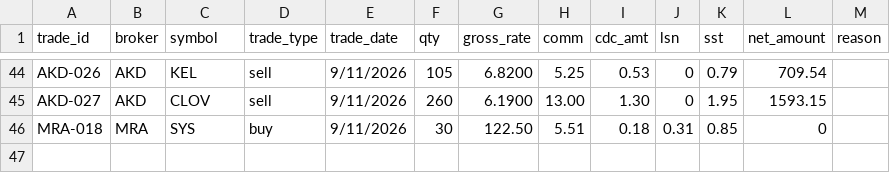
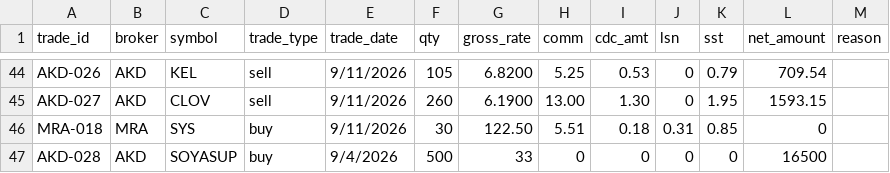
Before and after one commit to muzzamilanis/psx-airflow, a CSV file: include/psx_analytics/seeds/portfolio_trades.csv, drawn as a sheet; only a part is shown, gaps mark what is left out.

Commit message:
Update portfolio_trades.csv

```diff
--- a/include/psx_analytics/seeds/portfolio_trades.csv
+++ b/include/psx_analytics/seeds/portfolio_trades.csv
@@ -46 +46,2 @@ AKD-027,AKD,CLOV,sell,9/11/2026,260,6.1900,13.00,1.30,0,1.95,1593.15,
 MRA-018,MRA,SYS,buy,9/11/2026,30,122.50,5.51,0.18,0.31,0.85,0,
+AKD-028,AKD,SOYASUP,buy,9/4/2026,500,33,0,0,0,0,16500,
```
